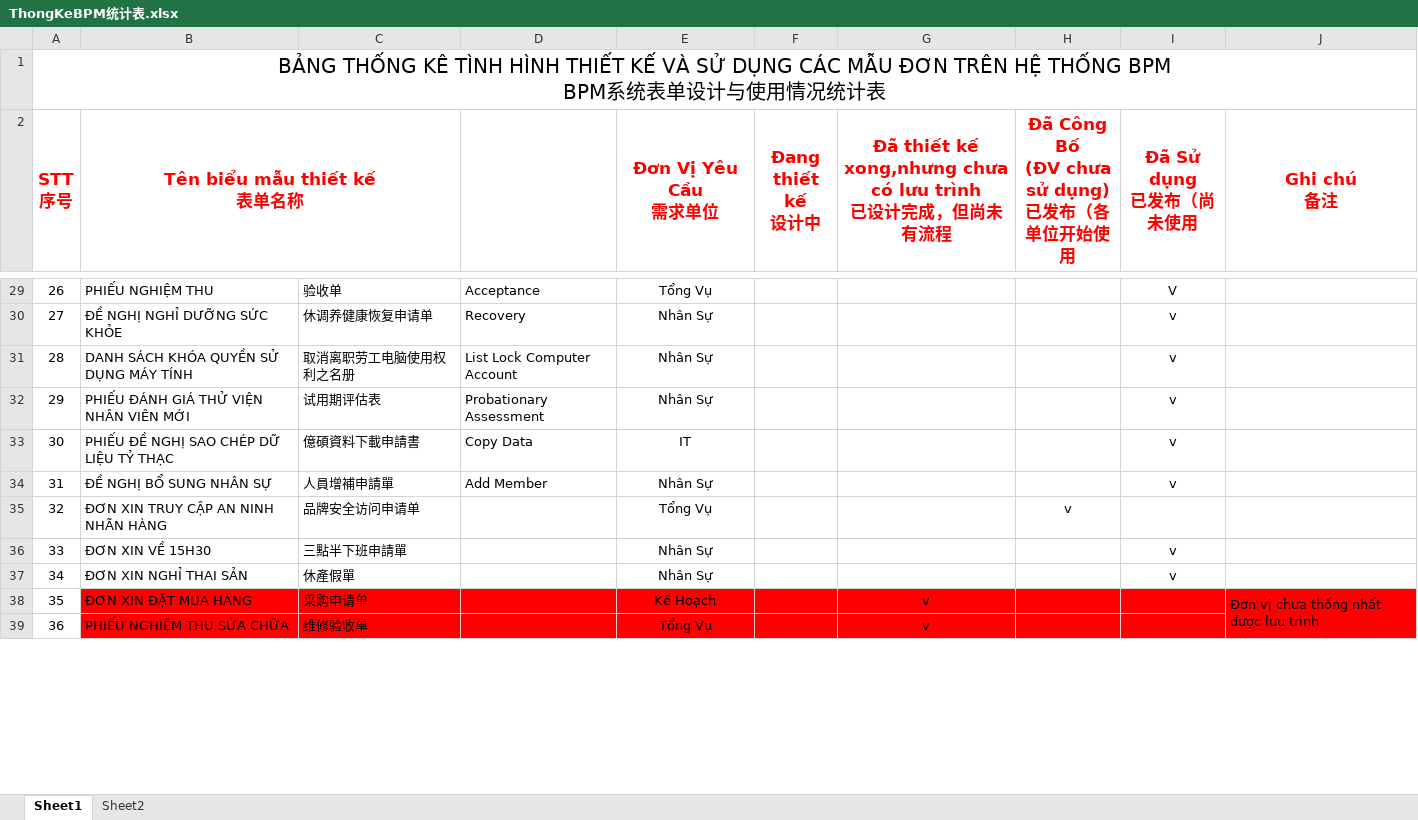
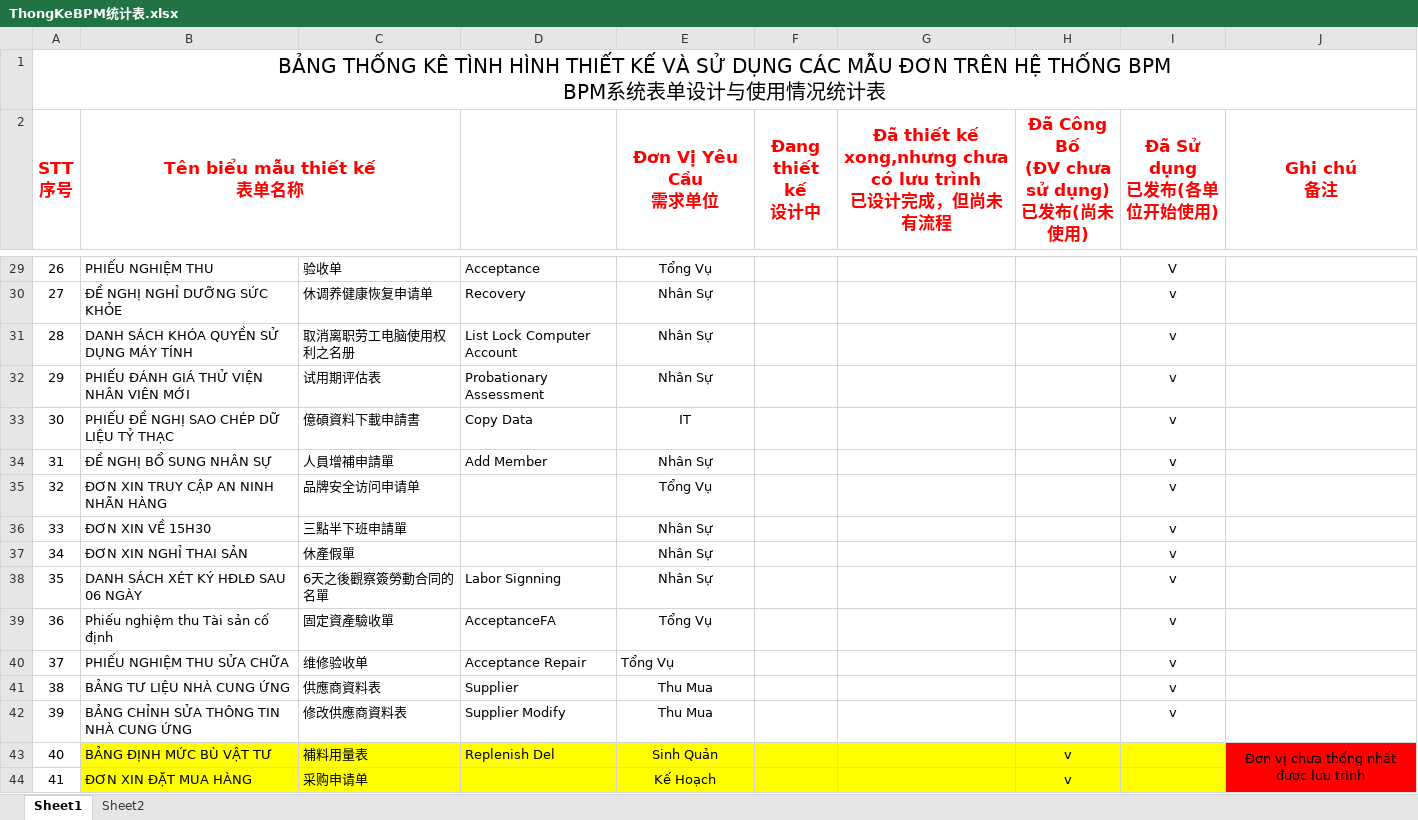
Before and after one commit to YihShuo/HRM_CENTER, an Excel workbook: DinhKy/BPM/ThongKeBPM统计表.xlsx, sheet Sheet1, drawn as a sheet; only a part is shown, gaps mark what is left out; values as stored, in another font and other column widths than the file's, no borders; removed rows and columns are numbered as before the commit, all else as after; ↵ is a line break in a cell; the diff covers the shown part only; the diff names each change by its address in the sheet, - before the commit and + after, or states it on an @@ line.

```diff
--- a/DinhKy/BPM/ThongKeBPM统计表.xlsx (sheet Sheet1)
+++ b/DinhKy/BPM/ThongKeBPM统计表.xlsx (sheet Sheet1)
-H2: Đã Công Bố ↵ (ĐV chưa sử dụng) ↵ 已发布（各单位开始使用
+H2: Đã Công Bố ↵ (ĐV chưa sử dụng) ↵ 已发布(尚未使用)
-I2: Đã Sử dụng ↵ 已发布（尚未使用
+I2: Đã Sử dụng ↵ 已发布(各单位开始使用)
-H35: v
+H35: (empty)
-I35 (Đã Sử dụng 已发布(各单位开始使用)): (empty)
+I35 (Đã Sử dụng 已发布(各单位开始使用)): v
-row 38: 35 | ĐƠN XIN ĐẶT MUA HÀNG | 采购申请单 |  | Kế Hoạch |  | v |  |  | Đơn vị chưa thống nhất được lưu trình
+row 38: 35 | DANH SÁCH XÉT KÝ HĐLĐ SAU 06 NGÀY | 6天之後觀察簽勞動合同的名單 | Labor Signning | Nhân Sự |  |  |  | v
+row 39: 36 | Phiếu nghiệm thu Tài sản cố định | 固定資產驗收單 | AcceptanceFA | Tổng Vụ |  |  |  | v
-A40 (STT 序号): 36
+A40 (STT 序号): 37
-B40:J40 fill: #FF0000
+B40:J40 fill: none
-D40: (empty)
+D40: Acceptance Repair
-E40 alignment: center
+E40 alignment: left
-G40: v
+G40: (empty)
-I40 (Đã Sử dụng 已发布(各单位开始使用)): (empty)
+I40 (Đã Sử dụng 已发布(各单位开始使用)): v
+row 41: 38 | BẢNG TƯ LIỆU NHÀ CUNG ỨNG | 供應商資料表 | Supplier | Thu Mua |  |  |  | v
+row 42: 39 | BẢNG CHỈNH SỬA THÔNG TIN NHÀ CUNG ỨNG | 修改供應商資料表 | Supplier Modify | Thu Mua |  |  |  | v
+row 43: 40 | BẢNG ĐỊNH MỨC BÙ VẬT TƯ | 補料用量表 | Replenish Del | Sinh Quản |  |  | v |  | Đơn vị chưa thống nhất được lưu trình
+row 44: 41 | ĐƠN XIN ĐẶT MUA HÀNG | 采购申请单 |  | Kế Hoạch |  |  | v
```
Also changed, not shown: 4 added rows, 9 removed rows, 12 edited cells and cell formats elsewhere in this sheet, 3 other files.
